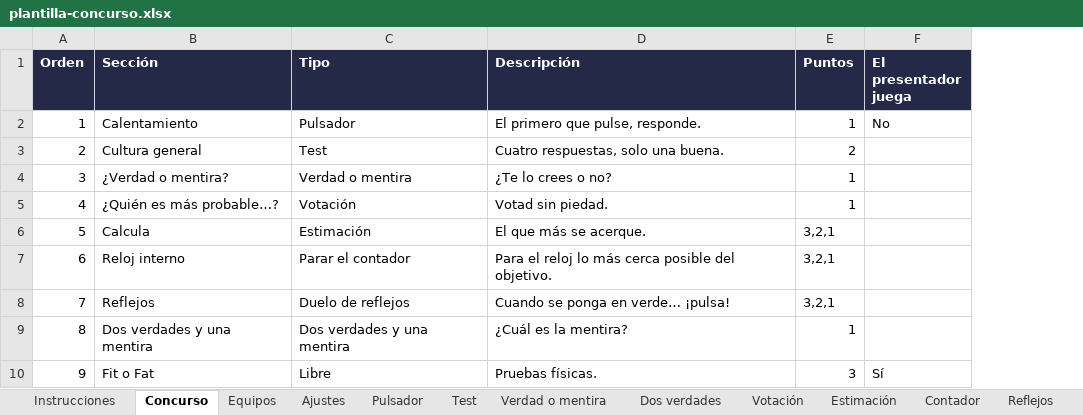
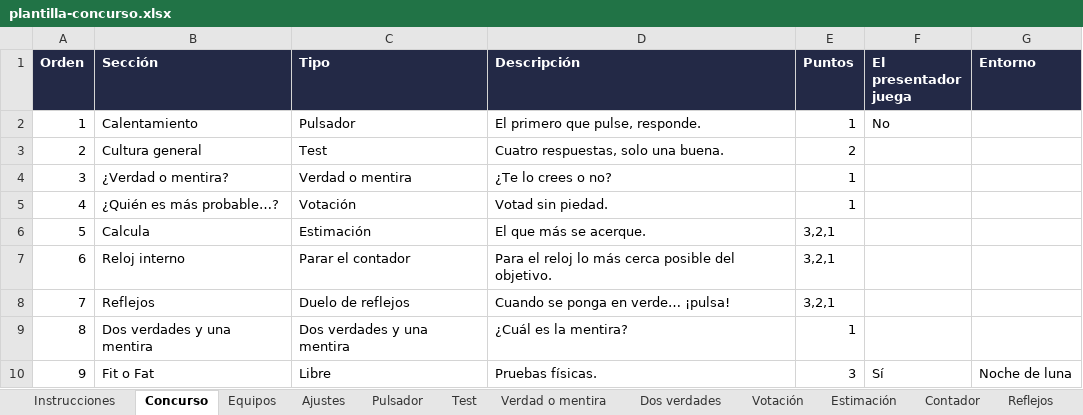
Before and after one commit to RonikGr/EL-CONCURSO-DEL-A-O, an Excel workbook: public/plantilla-concurso.xlsx, sheet Concurso, drawn as a sheet; values as stored, in another font and other column widths than the file's, no borders; the diff names each change by its address in the sheet, - before the commit and + after, or states it on an @@ line.

```diff
--- a/public/plantilla-concurso.xlsx (sheet Concurso)
+++ b/public/plantilla-concurso.xlsx (sheet Concurso)
+column G (Entorno), row 10: Noche de luna
```
Also changed, not shown: 30 other files.
